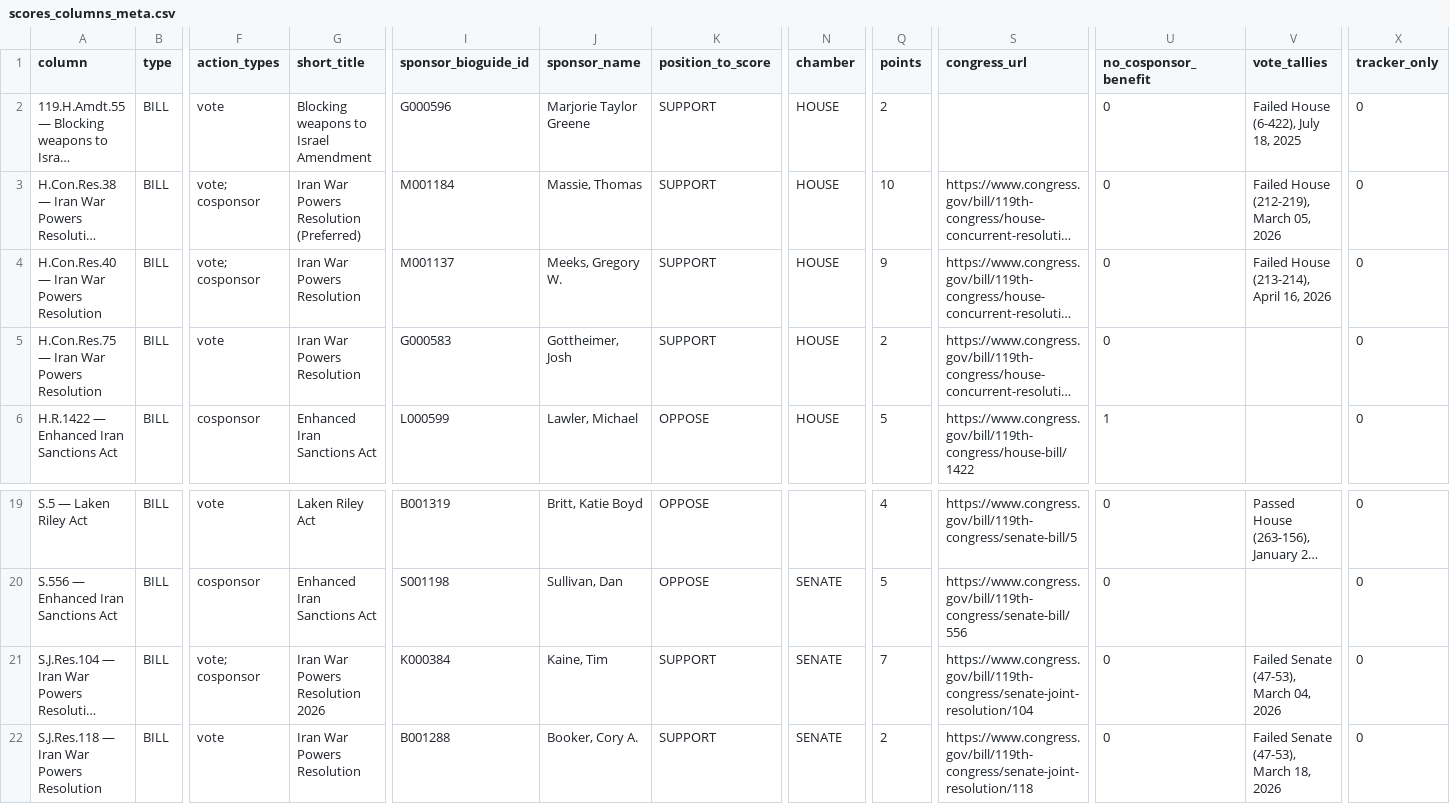
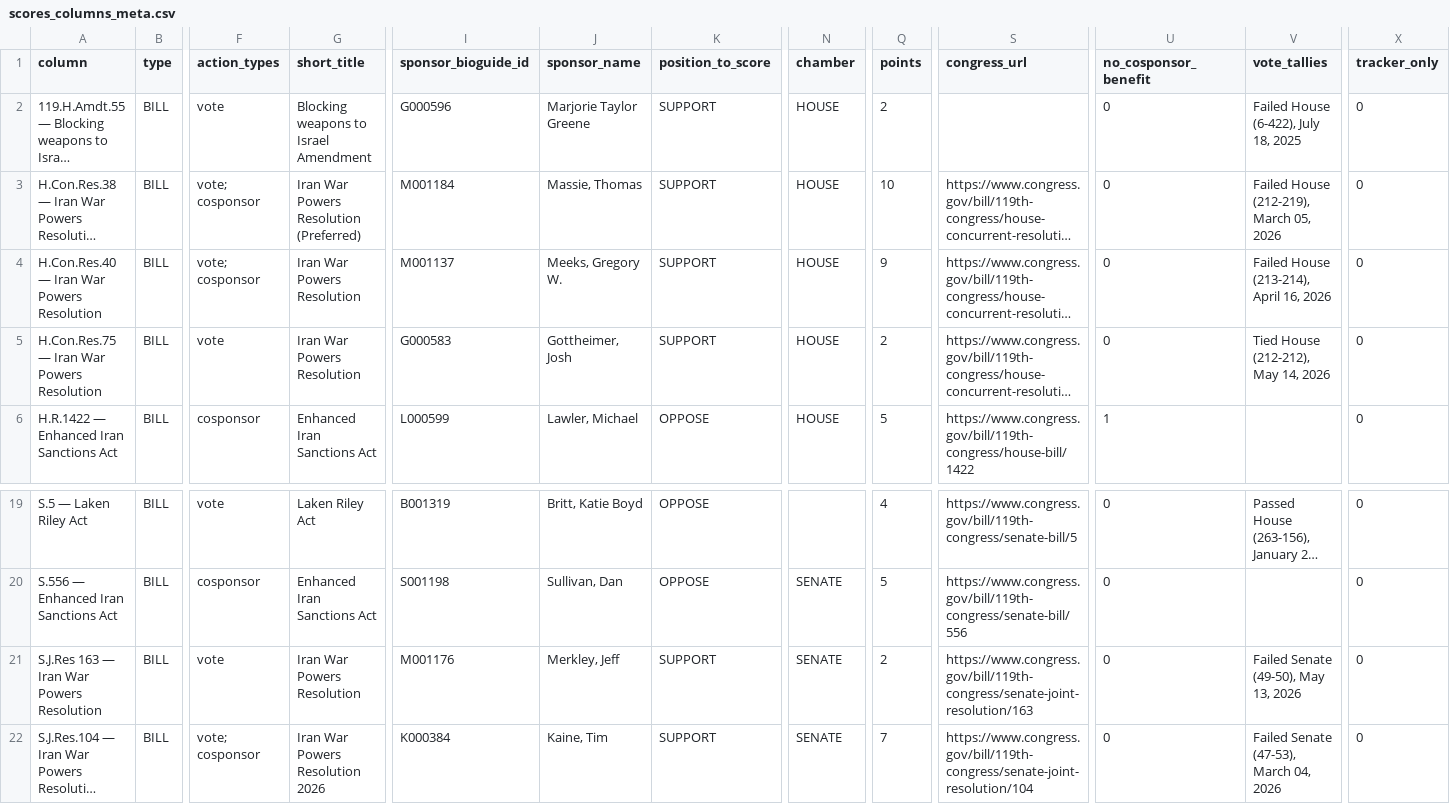
Before and after one commit to niac-dev/civic-scorecard, a CSV file: public/data/scores_columns_meta.csv, drawn as a sheet; only a part is shown, gaps mark what is left out; the shorter side is filled out with more unchanged rows; long unchanged cells end in …; rows hold the shown columns only; the diff names each change by its address in the sheet, - before the commit and + after, or states it on an @@ line.

```diff
--- a/public/data/scores_columns_meta.csv
+++ b/public/data/scores_columns_meta.csv
-V5 (vote_tallies): (empty)
+V5 (vote_tallies): Tied House (212-212), May 14, 2026
+row 21: S.J.Res 163 — Iran War Powers Resolution | BILL | vote | Iran War Powers Resolution | M001176 | Merkley, Jeff | SUPPORT | SENATE | 2 | https://www.congress.gov/bill/119th-congress/senate-joint-resolution/163 | 0 | Failed Senate (49-50), May 13, 2026 | 0
```
Also changed, not shown: 1 other file.
